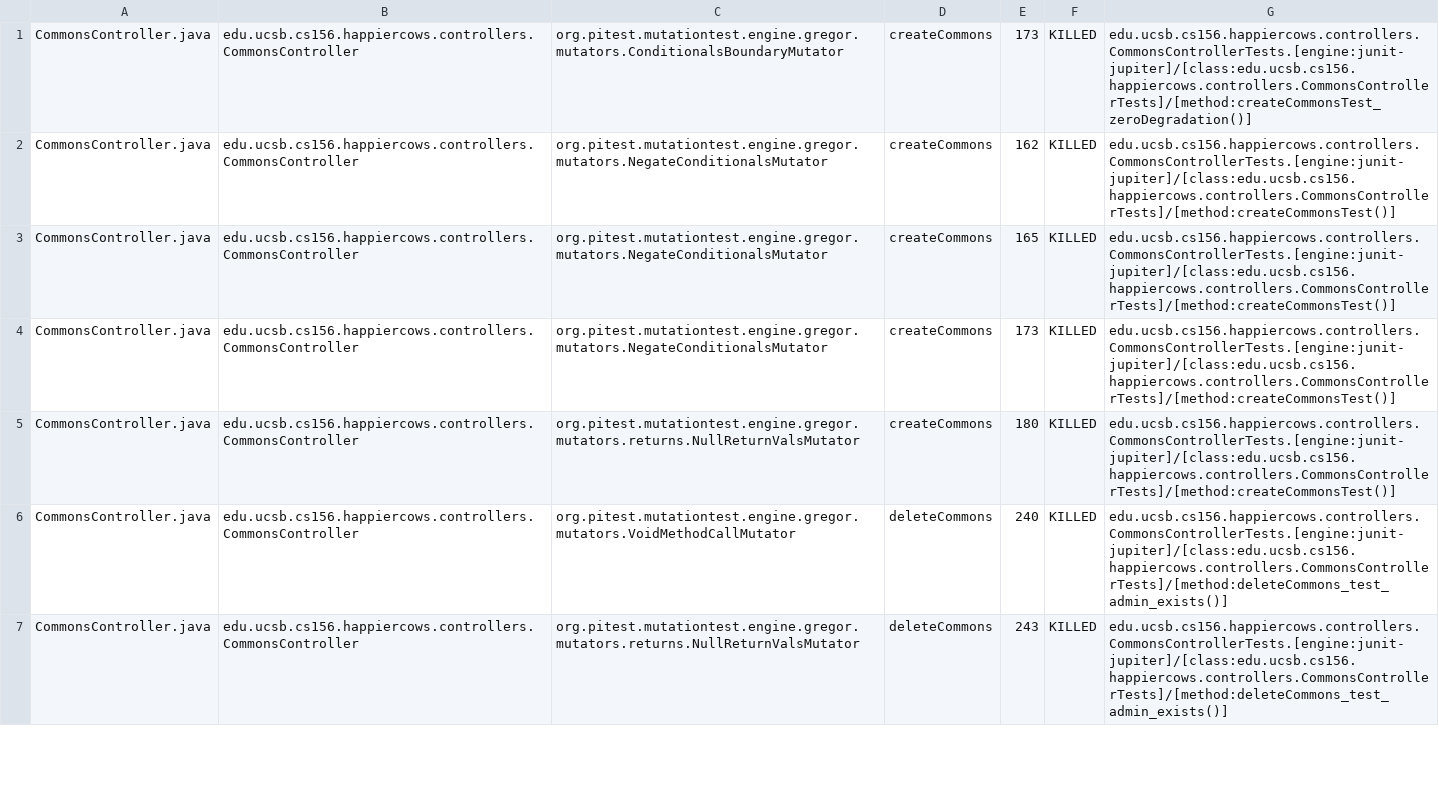
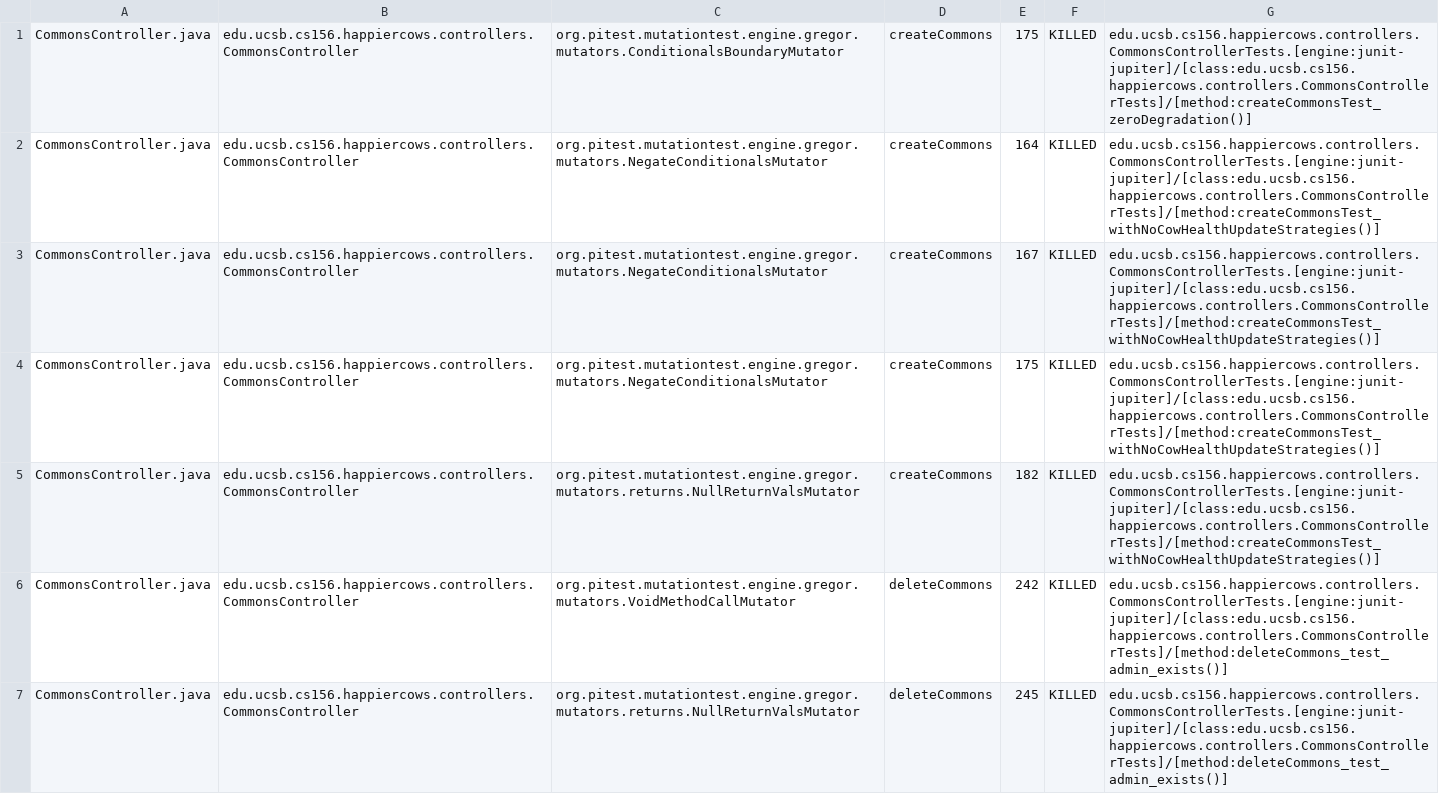
Before and after one commit to ucsb-cs156-m23/proj-happycows-m23-10am-2, a CSV file: prs/54/pitest/mutations.csv, drawn as a sheet; only a part is shown; the diff covers the shown part only.

Commit message:
Deploying to gh-pages from @ ucsb-cs156-m23/proj-happycows-m23-10am-2@8fd29f532105a8f61aeb067afd77b6835bcd3962 🚀

```diff
--- a/prs/54/pitest/mutations.csv
+++ b/prs/54/pitest/mutations.csv
@@ -1,7 +1,7 @@
-CommonsController.java,edu.ucsb.cs156.happiercows.controllers.CommonsController,org.pitest.mutationtest.engine.gregor.mutators.ConditionalsBoundaryMutator,createCommons,173,KILLED,edu.ucsb.cs156.happiercows.controllers.CommonsControllerTests.[engine:junit-jupiter]/[class:edu.ucsb.cs156.happiercows.controllers.CommonsControllerTests]/[method:createCommonsTest_zeroDegradation()]
-CommonsController.java,edu.ucsb.cs156.happiercows.controllers.CommonsController,org.pitest.mutationtest.engine.gregor.mutators.NegateConditionalsMutator,createCommons,162,KILLED,edu.ucsb.cs156.happiercows.controllers.CommonsControllerTests.[engine:junit-jupiter]/[class:edu.ucsb.cs156.happiercows.controllers.CommonsControllerTests]/[method:createCommonsTest()]
-CommonsController.java,edu.ucsb.cs156.happiercows.controllers.CommonsController,org.pitest.mutationtest.engine.gregor.mutators.NegateConditionalsMutator,createCommons,165,KILLED,edu.ucsb.cs156.happiercows.controllers.CommonsControllerTests.[engine:junit-jupiter]/[class:edu.ucsb.cs156.happiercows.controllers.CommonsControllerTests]/[method:createCommonsTest()]
-CommonsController.java,edu.ucsb.cs156.happiercows.controllers.CommonsController,org.pitest.mutationtest.engine.gregor.mutators.NegateConditionalsMutator,createCommons,173,KILLED,edu.ucsb.cs156.happiercows.controllers.CommonsControllerTests.[engine:junit-jupiter]/[class:edu.ucsb.cs156.happiercows.controllers.CommonsControllerTests]/[method:createCommonsTest()]
-CommonsController.java,edu.ucsb.cs156.happiercows.controllers.CommonsController,org.pitest.mutationtest.engine.gregor.mutators.returns.NullReturnValsMutator,createCommons,180,KILLED,edu.ucsb.cs156.happiercows.controllers.CommonsControllerTests.[engine:junit-jupiter]/[class:edu.ucsb.cs156.happiercows.controllers.CommonsControllerTests]/[method:createCommonsTest()]
-CommonsController.java,edu.ucsb.cs156.happiercows.controllers.CommonsController,org.pitest.mutationtest.engine.gregor.mutators.VoidMethodCallMutator,deleteCommons,240,KILLED,edu.ucsb.cs156.happiercows.controllers.CommonsControllerTests.[engine:junit-jupiter]/[class:edu.ucsb.cs156.happiercows.controllers.CommonsControllerTests]/[method:deleteCommons_test_admin_exists()]
-CommonsController.java,edu.ucsb.cs156.happiercows.controllers.CommonsController,org.pitest.mutationtest.engine.gregor.mutators.returns.NullReturnValsMutator,deleteCommons,243,KILLED,edu.ucsb.cs156.happiercows.controllers.CommonsControllerTests.[engine:junit-jupiter]/[class:edu.ucsb.cs156.happiercows.controllers.CommonsControllerTests]/[method:deleteCommons_test_admin_exists()]
+CommonsController.java,edu.ucsb.cs156.happiercows.controllers.CommonsController,org.pitest.mutationtest.engine.gregor.mutators.ConditionalsBoundaryMutator,createCommons,175,KILLED,edu.ucsb.cs156.happiercows.controllers.CommonsControllerTests.[engine:junit-jupiter]/[class:edu.ucsb.cs156.happiercows.controllers.CommonsControllerTests]/[method:createCommonsTest_zeroDegradation()]
+CommonsController.java,edu.ucsb.cs156.happiercows.controllers.CommonsController,org.pitest.mutationtest.engine.gregor.mutators.NegateConditionalsMutator,createCommons,164,KILLED,edu.ucsb.cs156.happiercows.controllers.CommonsControllerTests.[engine:junit-jupiter]/[class:edu.ucsb.cs156.happiercows.controllers.CommonsControllerTests]/[method:createCommonsTest_withNoCowHealthUpdateStrategies()]
+CommonsController.java,edu.ucsb.cs156.happiercows.controllers.CommonsController,org.pitest.mutationtest.engine.gregor.mutators.NegateConditionalsMutator,createCommons,167,KILLED,edu.ucsb.cs156.happiercows.controllers.CommonsControllerTests.[engine:junit-jupiter]/[class:edu.ucsb.cs156.happiercows.controllers.CommonsControllerTests]/[method:createCommonsTest_withNoCowHealthUpdateStrategies()]
+CommonsController.java,edu.ucsb.cs156.happiercows.controllers.CommonsController,org.pitest.mutationtest.engine.gregor.mutators.NegateConditionalsMutator,createCommons,175,KILLED,edu.ucsb.cs156.happiercows.controllers.CommonsControllerTests.[engine:junit-jupiter]/[class:edu.ucsb.cs156.happiercows.controllers.CommonsControllerTests]/[method:createCommonsTest_withNoCowHealthUpdateStrategies()]
+CommonsController.java,edu.ucsb.cs156.happiercows.controllers.CommonsController,org.pitest.mutationtest.engine.gregor.mutators.returns.NullReturnValsMutator,createCommons,182,KILLED,edu.ucsb.cs156.happiercows.controllers.CommonsControllerTests.[engine:junit-jupiter]/[class:edu.ucsb.cs156.happiercows.controllers.CommonsControllerTests]/[method:createCommonsTest_withNoCowHealthUpdateStrategies()]
+CommonsController.java,edu.ucsb.cs156.happiercows.controllers.CommonsController,org.pitest.mutationtest.engine.gregor.mutators.VoidMethodCallMutator,deleteCommons,242,KILLED,edu.ucsb.cs156.happiercows.controllers.CommonsControllerTests.[engine:junit-jupiter]/[class:edu.ucsb.cs156.happiercows.controllers.CommonsControllerTests]/[method:deleteCommons_test_admin_exists()]
+CommonsController.java,edu.ucsb.cs156.happiercows.controllers.CommonsController,org.pitest.mutationtest.engine.gregor.mutators.returns.NullReturnValsMutator,deleteCommons,245,KILLED,edu.ucsb.cs156.happiercows.controllers.CommonsControllerTests.[engine:junit-jupiter]/[class:edu.ucsb.cs156.happiercows.controllers.CommonsControllerTests]/[method:deleteCommons_test_admin_exists()]
```
Also changed, not shown: 4 added rows and 41 edited cells elsewhere in this file, 40 other files.
